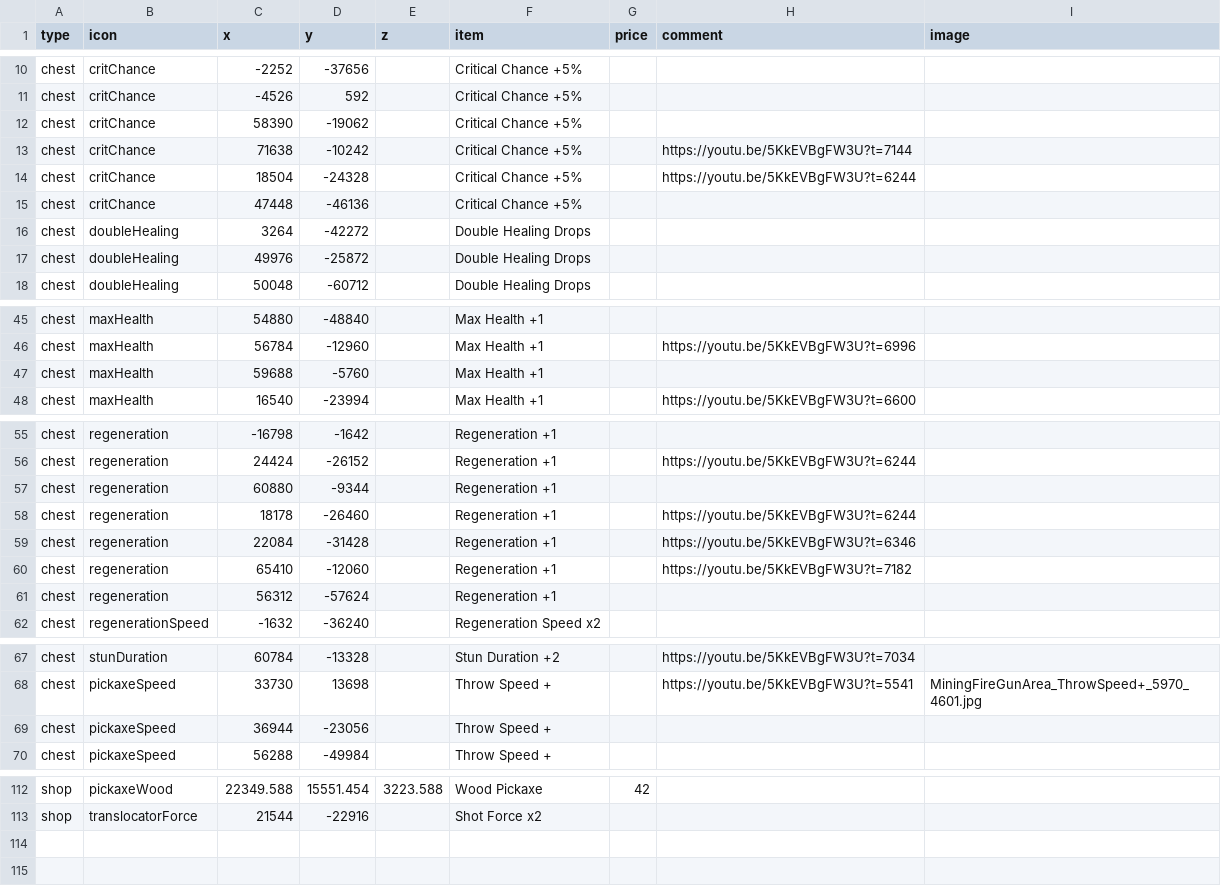
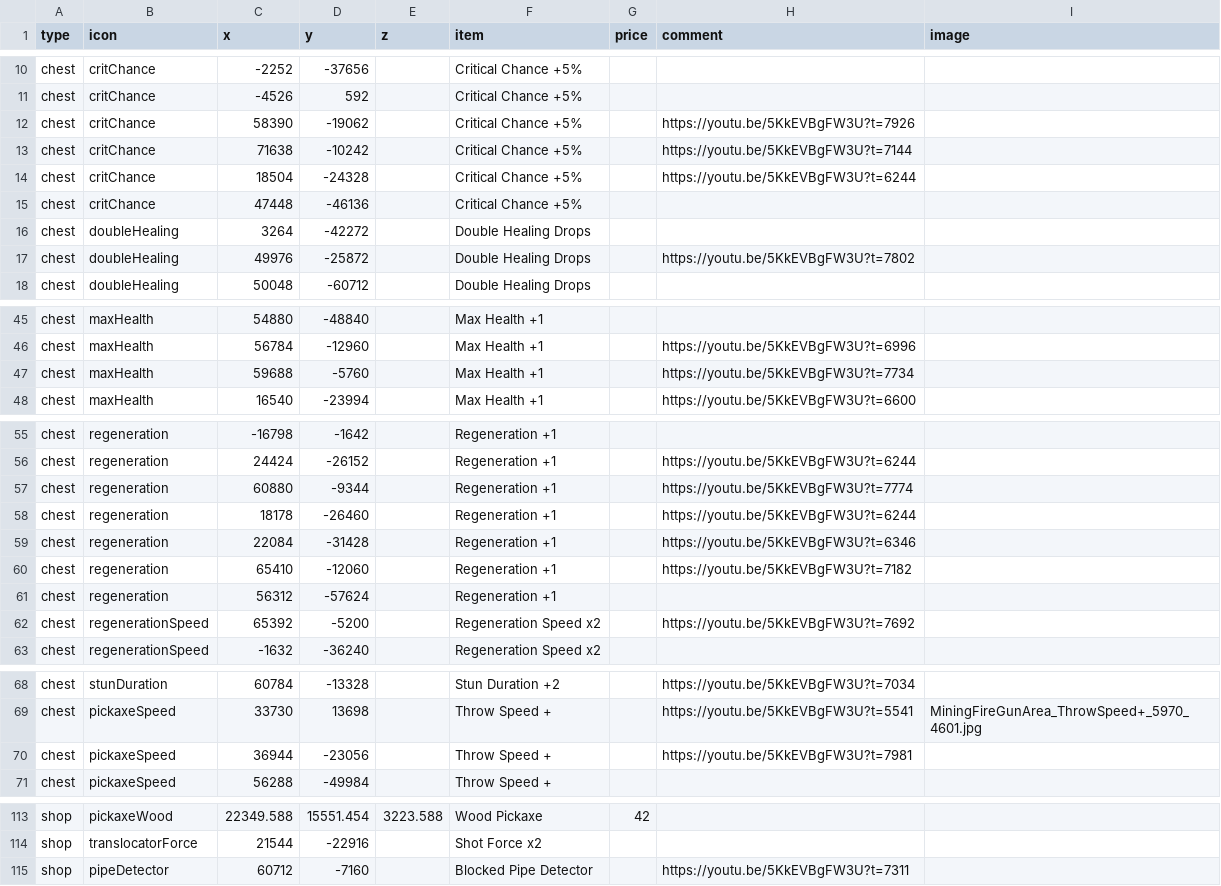
Before and after one commit to SupraGamesCommunity/map-sl, a CSV file: data/upgrades.csv, drawn as a sheet; only a part is shown, gaps mark what is left out.

Commit message:
more youtube timestamps

```diff
--- a/data/upgrades.csv
+++ b/data/upgrades.csv
@@ -11,3 +11,3 @@ chest,critChance,-2252,-37656,,Critical Chance +5%,,,
 chest,critChance,-4526,592,,Critical Chance +5%,,,
-chest,critChance,58390,-19062,,Critical Chance +5%,,,
+chest,critChance,58390,-19062,,Critical Chance +5%,,https://youtu.be/5KkEVBgFW3U?t=7926,
 chest,critChance,71638,-10242,,Critical Chance +5%,,https://youtu.be/5KkEVBgFW3U?t=7144,
@@ -16,3 +16,3 @@ chest,critChance,47448,-46136,,Critical Chance +5%,,,
 chest,doubleHealing,3264,-42272,,Double Healing Drops,,,
-chest,doubleHealing,49976,-25872,,Double Healing Drops,,,
+chest,doubleHealing,49976,-25872,,Double Healing Drops,,https://youtu.be/5KkEVBgFW3U?t=7802,
 chest,doubleHealing,50048,-60712,,Double Healing Drops,,,
@@ -46,3 +46,3 @@ chest,maxHealth,54880,-48840,,Max Health +1,,,
 chest,maxHealth,56784,-12960,,Max Health +1,,https://youtu.be/5KkEVBgFW3U?t=6996,
-chest,maxHealth,59688,-5760,,Max Health +1,,,
+chest,maxHealth,59688,-5760,,Max Health +1,,https://youtu.be/5KkEVBgFW3U?t=7734,
 chest,maxHealth,16540,-23994,,Max Health +1,,https://youtu.be/5KkEVBgFW3U?t=6600,
@@ -56,3 +56,3 @@ chest,regeneration,-16798,-1642,,Regeneration +1,,,
 chest,regeneration,24424,-26152,,Regeneration +1,,https://youtu.be/5KkEVBgFW3U?t=6244,
-chest,regeneration,60880,-9344,,Regeneration +1,,,
+chest,regeneration,60880,-9344,,Regeneration +1,,https://youtu.be/5KkEVBgFW3U?t=7774,
 chest,regeneration,18178,-26460,,Regeneration +1,,https://youtu.be/5KkEVBgFW3U?t=6244,
@@ -61,2 +61,3 @@ chest,regeneration,65410,-12060,,Regeneration +1,,https://youtu.be/5KkEVBgFW3U?t
 chest,regeneration,56312,-57624,,Regeneration +1,,,
+chest,regenerationSpeed,65392,-5200,,Regeneration Speed x2,,https://youtu.be/5KkEVBgFW3U?t=7692,
 chest,regenerationSpeed,-1632,-36240,,Regeneration Speed x2,,,
@@ -68,3 +69,3 @@ chest,stunDuration,60784,-13328,,Stun Duration +2,,https://youtu.be/5KkEVBgFW3U?
 chest,pickaxeSpeed,33730,13698,,Throw Speed +,,https://youtu.be/5KkEVBgFW3U?t=5541,MiningFireGunArea_ThrowSpeed+_5970_4601.jpg
-chest,pickaxeSpeed,36944,-23056,,Throw Speed +,,,
+chest,pickaxeSpeed,36944,-23056,,Throw Speed +,,https://youtu.be/5KkEVBgFW3U?t=7981,
 chest,pickaxeSpeed,56288,-49984,,Throw Speed +,,,
@@ -113 +114,2 @@ shop,pickaxeWood,22349.588,15551.454,3223.588,Wood Pickaxe,42,,
 shop,translocatorForce,21544,-22916,,Shot Force x2,,,
+shop,pipeDetector,60712,-7160,,Blocked Pipe Detector,,https://youtu.be/5KkEVBgFW3U?t=7311,
```
Also changed, not shown: data/gold.csv.
